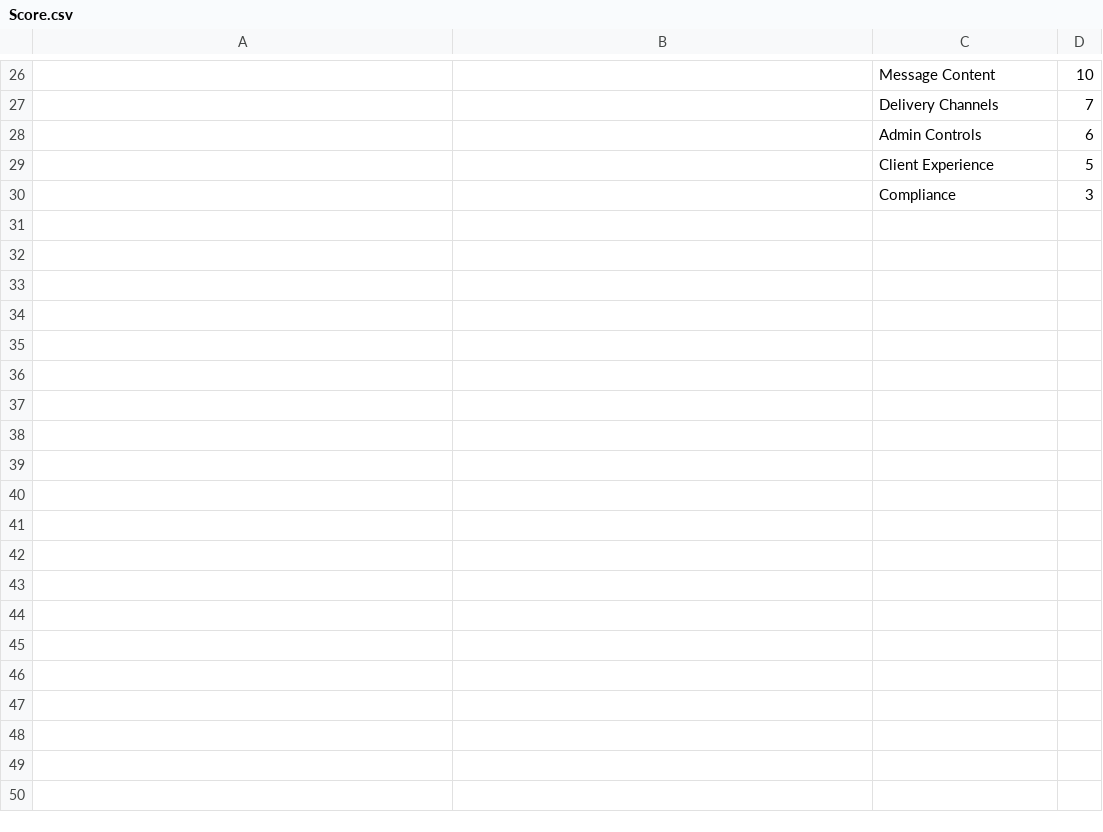
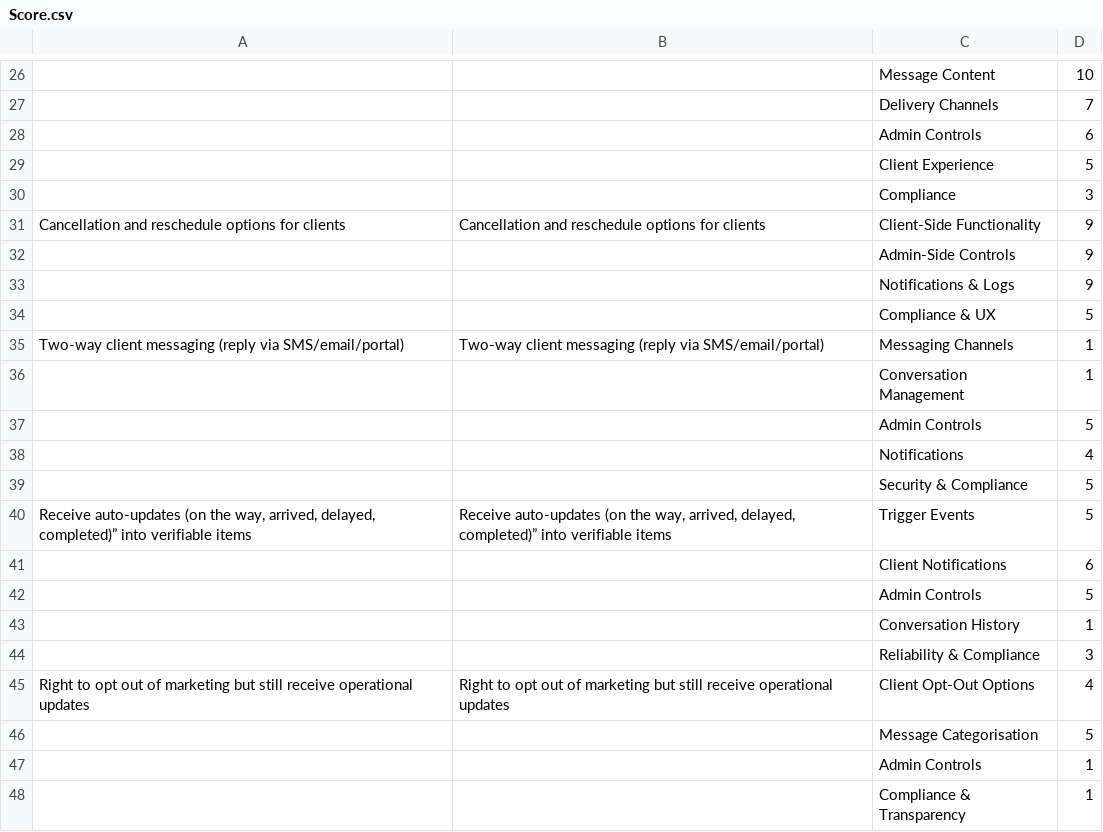
Before and after one commit to lstroh/Booking-Calendar, a CSV file: README_NEW/Epics/Score.csv, drawn as a sheet; only a part is shown, gaps mark what is left out; the diff names each change by its address in the sheet, - before the commit and + after, or states it on an @@ line.

Commit message:
Updates

```diff
--- a/README_NEW/Epics/Score.csv
+++ b/README_NEW/Epics/Score.csv
+row 31: Cancellation and reschedule options for clients | Cancellation and reschedule options for clients | Client-Side Functionality | 9
+row 32:  |  | Admin-Side Controls | 9
+row 33:  |  | Notifications & Logs | 9
+row 34:  |  | Compliance & UX | 5
+row 35: Two-way client messaging (reply via SMS/email/portal) | Two-way client messaging (reply via SMS/email/portal) | Messaging Channels | 1
+row 36:  |  | Conversation Management | 1
+row 37:  |  | Admin Controls | 5
+row 38:  |  | Notifications | 4
+row 39:  |  | Security & Compliance | 5
+row 40: Receive auto-updates (on the way, arrived, delayed, completed)” into verifiable items | Receive auto-updates (on the way, arrived, delayed, completed)” into verifiable items | Trigger Events | 5
+row 41:  |  | Client Notifications | 6
+row 42:  |  | Admin Controls | 5
+row 43:  |  | Conversation History | 1
+row 44:  |  | Reliability & Compliance | 3
+row 45: Right to opt out of marketing but still receive operational updates | Right to opt out of marketing but still receive operational updates | Client Opt-Out Options | 4
+row 46:  |  | Message Categorisation | 5
+row 47:  |  | Admin Controls | 1
+row 48:  |  | Compliance & Transparency | 1
```
